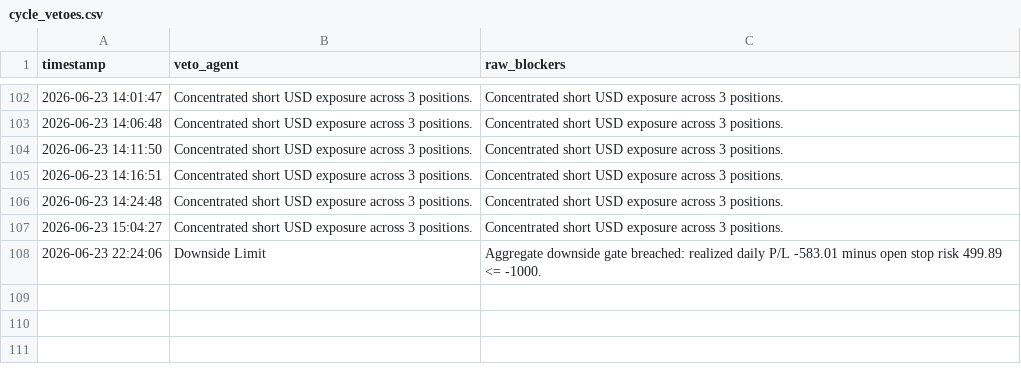
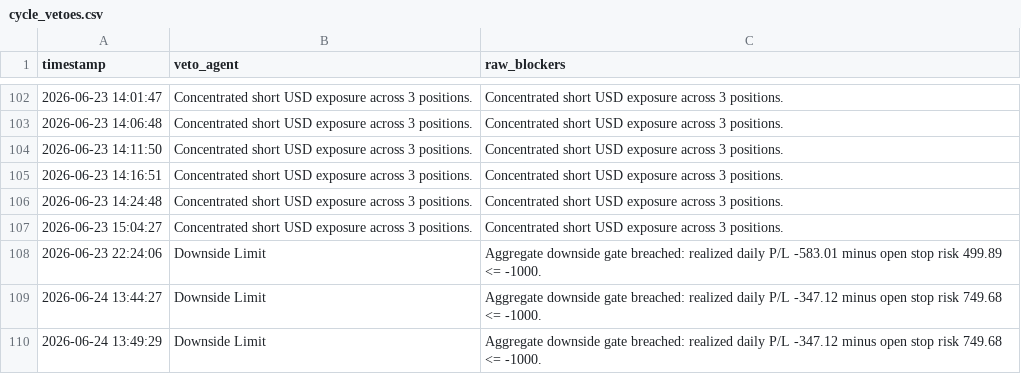
Before and after one commit to TeamAAResearch/AA_Research, a CSV file: ledgers/cycle_vetoes.csv, drawn as a sheet; only a part is shown, gaps mark what is left out.

```diff
--- a/ledgers/cycle_vetoes.csv
+++ b/ledgers/cycle_vetoes.csv
@@ -108 +108,3 @@ timestamp,veto_agent,raw_blockers
 2026-06-23 22:24:06,Downside Limit,Aggregate downside gate breached: realized daily P/L -583.01 minus open stop risk 499.89 <= -1000.
+2026-06-24 13:44:27,Downside Limit,Aggregate downside gate breached: realized daily P/L -347.12 minus open stop risk 749.68 <= -1000.
+2026-06-24 13:49:29,Downside Limit,Aggregate downside gate breached: realized daily P/L -347.12 minus open stop risk 749.68 <= -1000.
```
Also changed, not shown: 17 other files.
